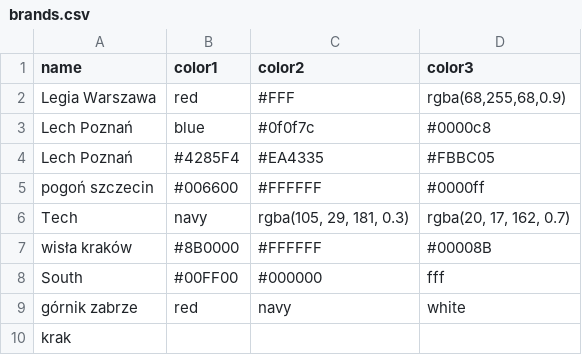
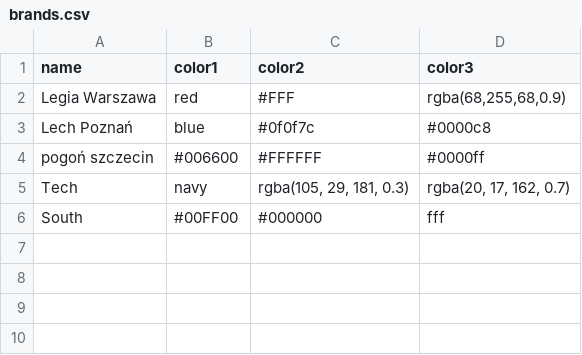
Before and after one commit to B2azil/WebPage-TryBSPOL, a CSV file: main/csv/brands.csv, drawn as a sheet; the diff names each change by its address in the sheet, - before the commit and + after, or states it on an @@ line.

```diff
--- a/main/csv/brands.csv
+++ b/main/csv/brands.csv
-row 4: Lech Poznań | #4285F4 | #EA4335 | #FBBC05
-row 7: wisła kraków | #8B0000 | #FFFFFF | #00008B
-row 9: górnik zabrze | red | navy | white
-row 10: krak
```
Also changed, not shown: 6 other files.
